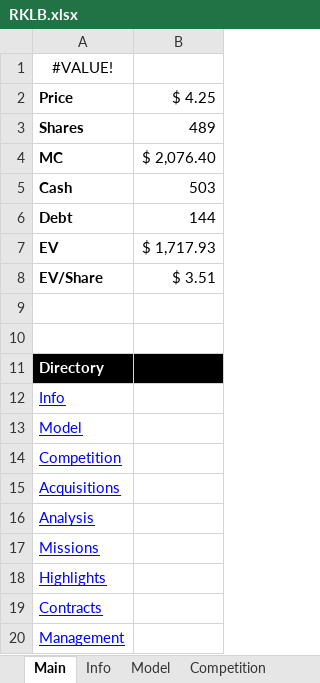
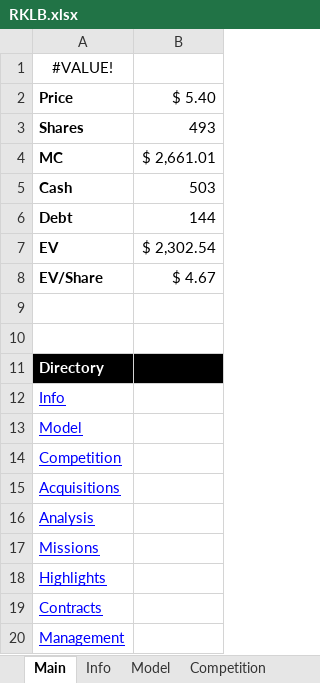
Before and after one commit to Primitive-Coding/Company-Models-Demo, an Excel workbook: RKLB/RKLB.xlsx, sheet Main, drawn as a sheet; values as stored, in another font and other column widths than the file's, no borders; the diff names each change by its address in the sheet, - before the commit and + after, or states it on an @@ line.

```diff
--- a/RKLB/RKLB.xlsx (sheet Main)
+++ b/RKLB/RKLB.xlsx (sheet Main)
-B2: $ 4.25
+B2: $ 5.40
-B3: 489
+B3: 493
-B4: $ 2,076.40
+B4: $ 2,661.01
-B7: $ 1,717.93
+B7: $ 2,302.54
-B8: $ 3.51
+B8: $ 4.67
```
Also changed, not shown: sheet Missions, sheet Model, formulas that keep their value, CAT/CAT.xlsx, NVDA/NVDA.xlsx, 2 other files.
